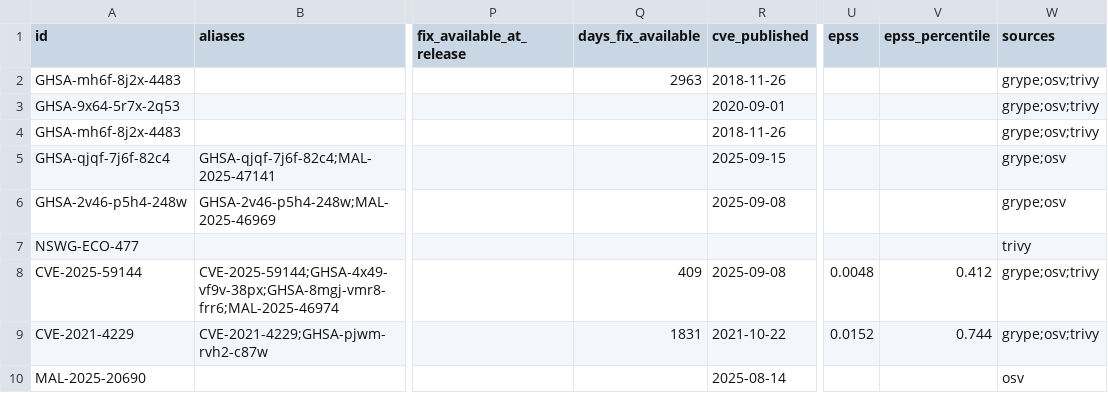
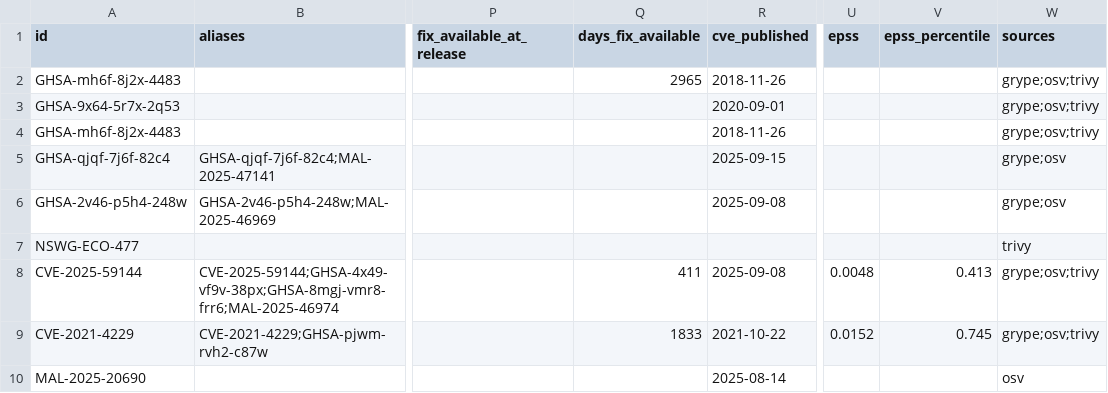
Before and after one commit to ntavakol/OSS-Intake, a CSV file: site/samples/compromised-npm/findings.csv, drawn as a sheet; only a part is shown, gaps mark what is left out; the diff names each change by its address in the sheet, - before the commit and + after, or states it on an @@ line.

Commit message:
Rebuild sample on 0.10.0

```diff
--- a/site/samples/compromised-npm/findings.csv
+++ b/site/samples/compromised-npm/findings.csv
-Q2 (days_fix_available): 2963
+Q2 (days_fix_available): 2965
-Q8 (days_fix_available): 409
+Q8 (days_fix_available): 411
-V8 (epss_percentile): 0.412
+V8 (epss_percentile): 0.413
-Q9 (days_fix_available): 1831
+Q9 (days_fix_available): 1833
-V9 (epss_percentile): 0.744
+V9 (epss_percentile): 0.745
```
Also changed, not shown: 1 other file.
